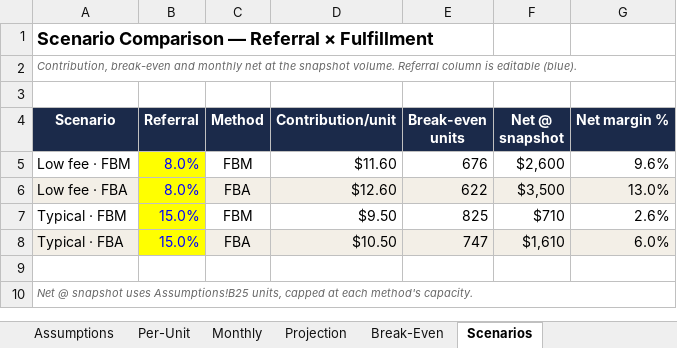
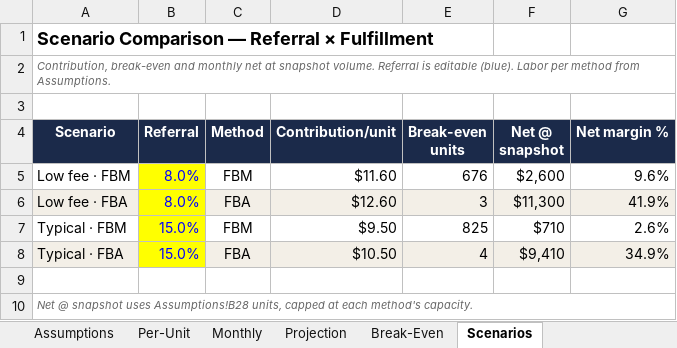
Before and after one commit to Globalcsnj/ABC, an Excel workbook: docs/Amazon_FBA_vs_FBM_Projection.xlsx, sheet Scenarios, drawn as a sheet; values as stored, in another font and other column widths than the file's, no borders; charts and pictures not drawn; the diff names each change by its address in the sheet, - before the commit and + after, or states it on an @@ line.

```diff
--- a/docs/Amazon_FBA_vs_FBM_Projection.xlsx (sheet Scenarios)
+++ b/docs/Amazon_FBA_vs_FBM_Projection.xlsx (sheet Scenarios)
-A2 (Scenario): …net at the snapshot volume. Referral column is editable (blue).
+A2 (Scenario): …net at snapshot volume. Referral is editable (blue). Labor per method from Assumptions.
-E6 (Break-even units): 622
+E6 (Break-even units): 3
-F6 (Net @ snapshot): $3,500
+F6 (Net @ snapshot): $11,300
-G6 (Net margin %): 13.0%
+G6 (Net margin %): 41.9%
-E8 (Break-even units): 747
+E8 (Break-even units): 4
-F8 (Net @ snapshot): $1,610
+F8 (Net @ snapshot): $9,410
-G8 (Net margin %): 6.0%
+G8 (Net margin %): 34.9%
-A10 (Scenario): …snapshot uses Assumptions!B25 units, capped…
+A10 (Scenario): …snapshot uses Assumptions!B28 units, capped…
```
Also changed, not shown: sheet Projection, sheet Assumptions, sheet Break-Even, sheet Monthly, sheet Per-Unit, formulas that keep their value.
